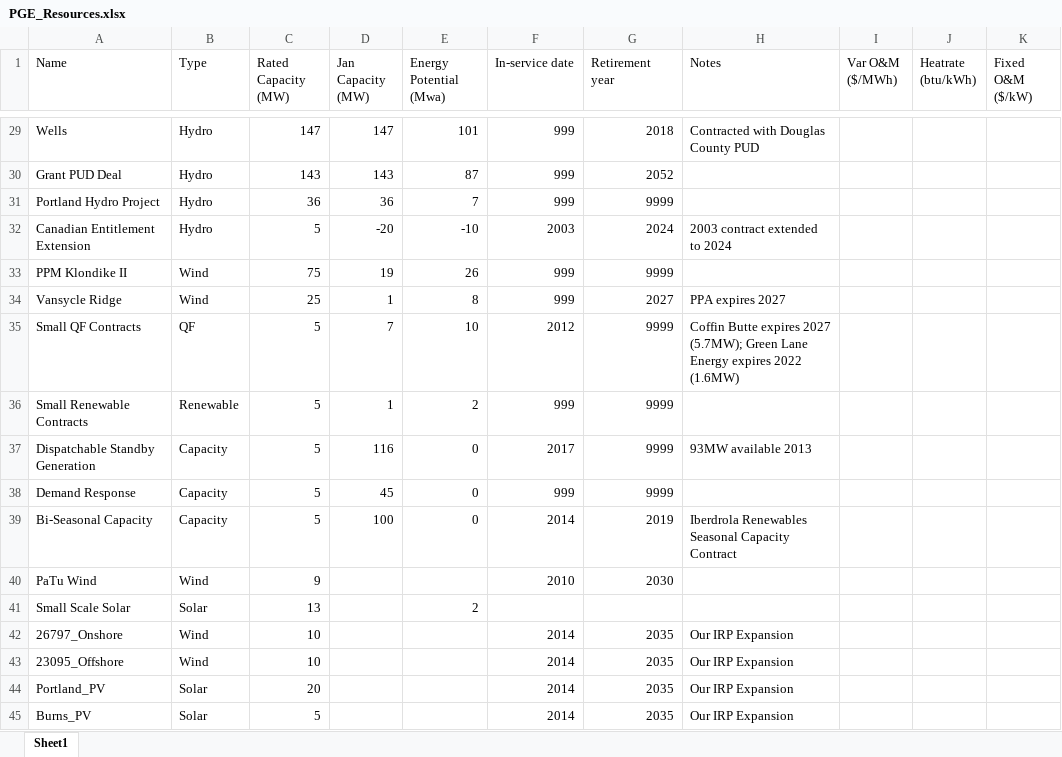
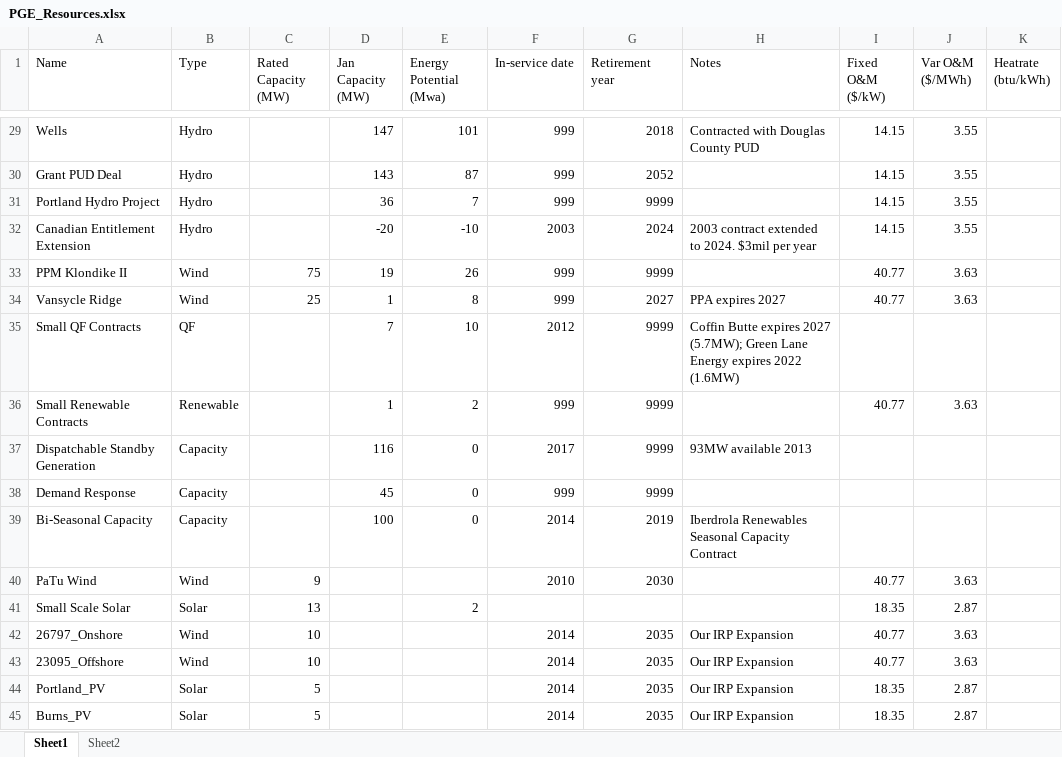
Before and after one commit to adamraudonis/Open-Dispatch-Model, an Excel workbook: inputs/PGE_Resources.xlsx, sheet Sheet1, drawn as a sheet; only a part is shown, gaps mark what is left out; values as stored, in another font and other column widths than the file's, no borders; removed rows and columns are numbered as before the commit, all else as after; the diff covers the shown part only; the diff names each change by its address in the sheet, - before the commit and + after, or states it on an @@ line.

```diff
--- a/inputs/PGE_Resources.xlsx (sheet Sheet1)
+++ b/inputs/PGE_Resources.xlsx (sheet Sheet1)
+sheet tab: Sheet2
+column I (Fixed O&M ($/kW)), rows 29-45: 14.15 | 14.15 | 14.15 | 14.15 | 40.77 | 40.77 |  | 40.77 |  |  |  | 40.77 | 18.35 | 40.77 | 40.77 | 18.35 | 18.35
-column K (Fixed O&M ($/kW)), empty
-C29 (Rated Capacity (MW)): 147
+C29 (Rated Capacity (MW)): (empty)
-J29:J32 (Var O&M ($/MWh)): (empty)
+J29:J32 (Var O&M ($/MWh)): 3.55
-C30 (Rated Capacity (MW)): 143
+C30 (Rated Capacity (MW)): (empty)
-C31 (Rated Capacity (MW)): 36
+C31 (Rated Capacity (MW)): (empty)
-C32 (Rated Capacity (MW)): 5
+C32 (Rated Capacity (MW)): (empty)
-H32 (Notes): 2003 contract extended to 2024
+H32 (Notes): 2003 contract extended to 2024. $3mil per year
-J33:J34 (Var O&M ($/MWh)): (empty)
+J33:J34 (Var O&M ($/MWh)): 3.63
-C35:C39 (Rated Capacity (MW)): 5
+C35:C39 (Rated Capacity (MW)): (empty)
-J36 (Var O&M ($/MWh)): (empty)
+J36 (Var O&M ($/MWh)): 3.63
-J40 (Var O&M ($/MWh)): (empty)
+J40 (Var O&M ($/MWh)): 3.63
-J41 (Var O&M ($/MWh)): (empty)
+J41 (Var O&M ($/MWh)): 2.87
-J42:J43 (Var O&M ($/MWh)): (empty)
+J42:J43 (Var O&M ($/MWh)): 3.63
-C44 (Rated Capacity (MW)): 20
+C44 (Rated Capacity (MW)): 5
-J44:J45 (Var O&M ($/MWh)): (empty)
+J44:J45 (Var O&M ($/MWh)): 2.87
```
Also changed, not shown: 42 edited cells elsewhere in this sheet, 7 other files.
